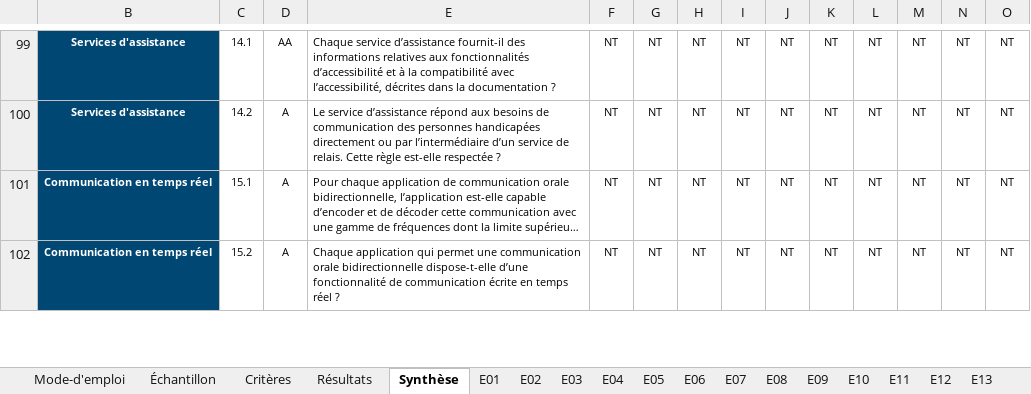
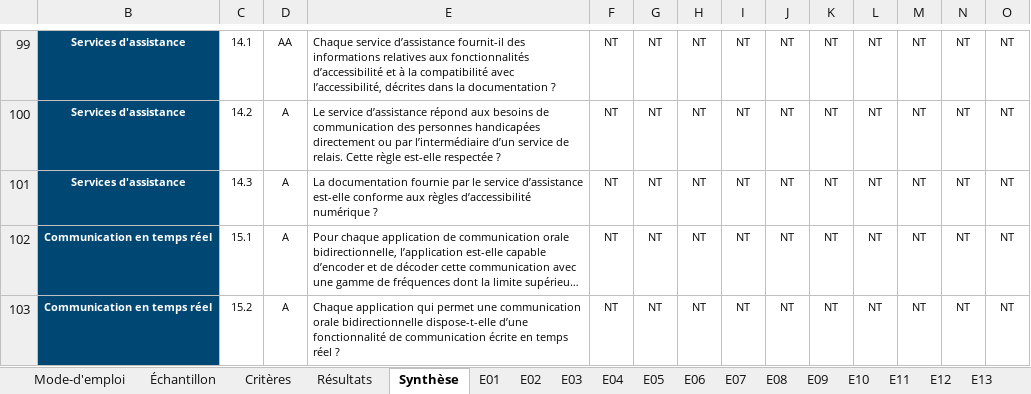
Before and after one commit to accessibility-luxembourg/accessibilite.public.lu, an Excel workbook: src/files/fr/general/modele-grille-audit-appli-mobiles.xlsx, sheet Synthèse, drawn as a sheet; only a part is shown, gaps mark what is left out; long unchanged cells end in …; values as stored, in another font and other column widths than the file's, no borders; conditional formats not drawn; rows hold the shown columns only; the diff names each change by its address in the sheet, - before the commit and + after, or states it on an @@ line.

Commit message:
update synthèse grille Excel

```diff
--- a/src/files/fr/general/modele-grille-audit-appli-mobiles.xlsx (sheet Synthèse)
+++ b/src/files/fr/general/modele-grille-audit-appli-mobiles.xlsx (sheet Synthèse)
+row 101: Services d'assistance | 14.3 | A | La documentation fournie par le service d’assistance est-elle conforme aux règles d’accessibilité numérique ? | NT | NT | NT | NT | NT | NT | NT | NT | NT | NT
```
Also changed, not shown: hidden cells.
